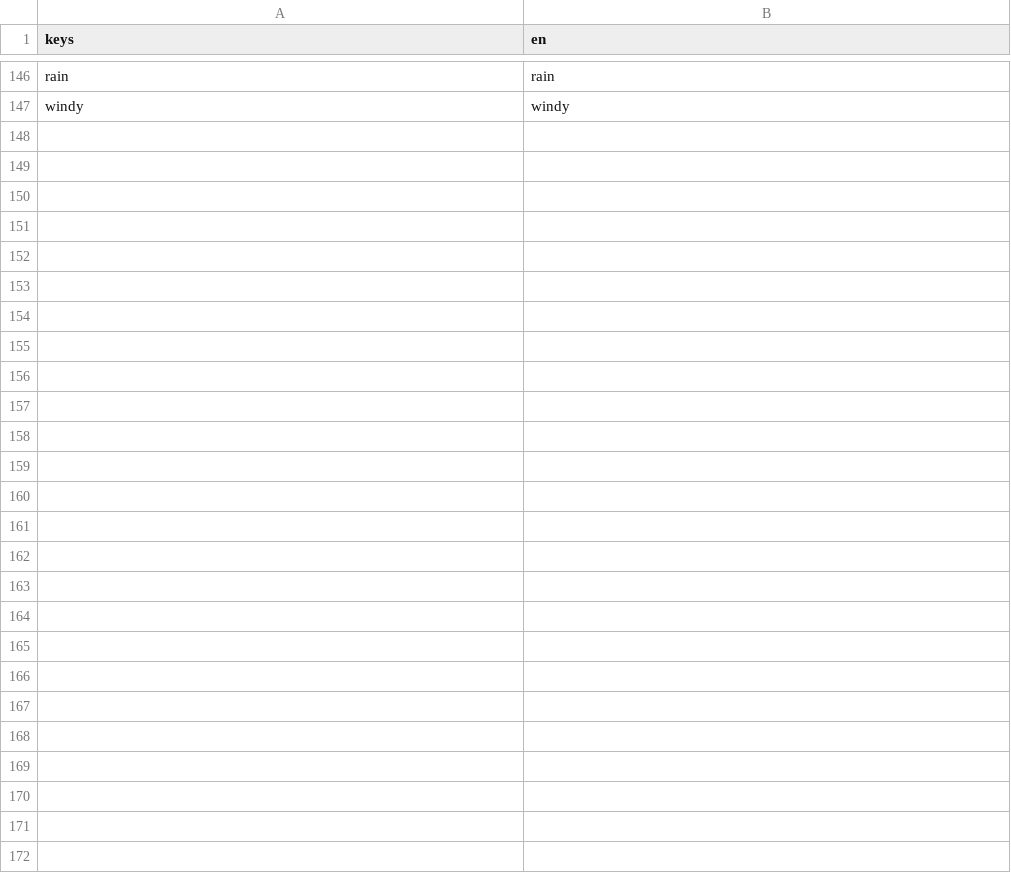
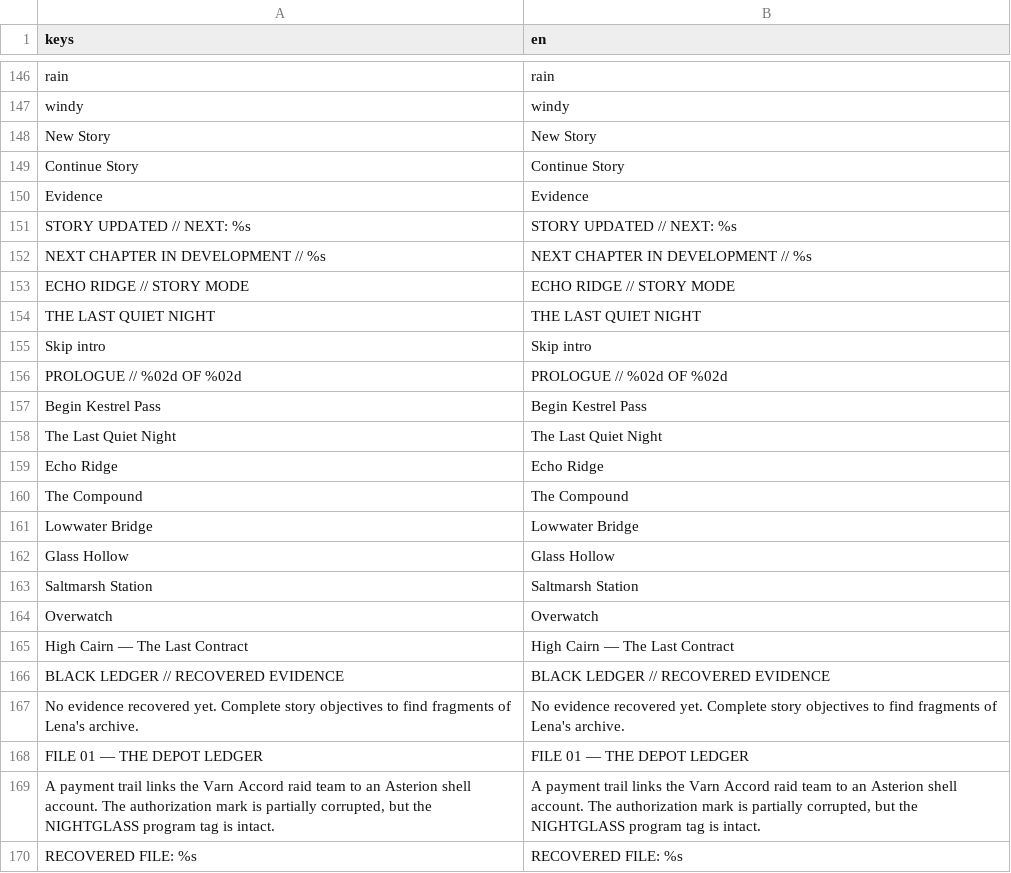
Before and after one commit to adam656677-oss/sniper, a CSV file: translations/strings.csv, drawn as a sheet; only a part is shown, gaps mark what is left out; the diff names each change by its address in the sheet, - before the commit and + after, or states it on an @@ line.

Commit message:
Add English strings for story mode UI and evidence

```diff
--- a/translations/strings.csv
+++ b/translations/strings.csv
+row 148: New Story | New Story
+row 149: Continue Story | Continue Story
+row 150: Evidence | Evidence
+row 151: STORY UPDATED // NEXT: %s | STORY UPDATED // NEXT: %s
+row 152: NEXT CHAPTER IN DEVELOPMENT // %s | NEXT CHAPTER IN DEVELOPMENT // %s
+row 153: ECHO RIDGE // STORY MODE | ECHO RIDGE // STORY MODE
+row 154: THE LAST QUIET NIGHT | THE LAST QUIET NIGHT
+row 155: Skip intro | Skip intro
+row 156: PROLOGUE // %02d OF %02d | PROLOGUE // %02d OF %02d
+row 157: Begin Kestrel Pass | Begin Kestrel Pass
+row 158: The Last Quiet Night | The Last Quiet Night
+row 159: Echo Ridge | Echo Ridge
+row 160: The Compound | The Compound
+row 161: Lowwater Bridge | Lowwater Bridge
+row 162: Glass Hollow | Glass Hollow
+row 163: Saltmarsh Station | Saltmarsh Station
+row 164: Overwatch | Overwatch
+row 165: High Cairn — The Last Contract | High Cairn — The Last Contract
+row 166: BLACK LEDGER // RECOVERED EVIDENCE | BLACK LEDGER // RECOVERED EVIDENCE
+row 167: No evidence recovered yet. Complete story objectives to find fragments of Lena's archive. | No evidence recovered yet. Complete story objectives to find fragments of Lena's archive.
+row 168: FILE 01 — THE DEPOT LEDGER | FILE 01 — THE DEPOT LEDGER
+row 169: A payment trail links the Varn Accord raid team to an Asterion shell account. The authorization mark is partially corrupted, but the NIGHTGLASS program tag is intact. | A payment trail links the Varn Accord raid team to an Asterion shell account. The authorization mark is partially corrupted, but the NIGHTGLASS program tag is intact.
+row 170: RECOVERED FILE: %s | RECOVERED FILE: %s
```
